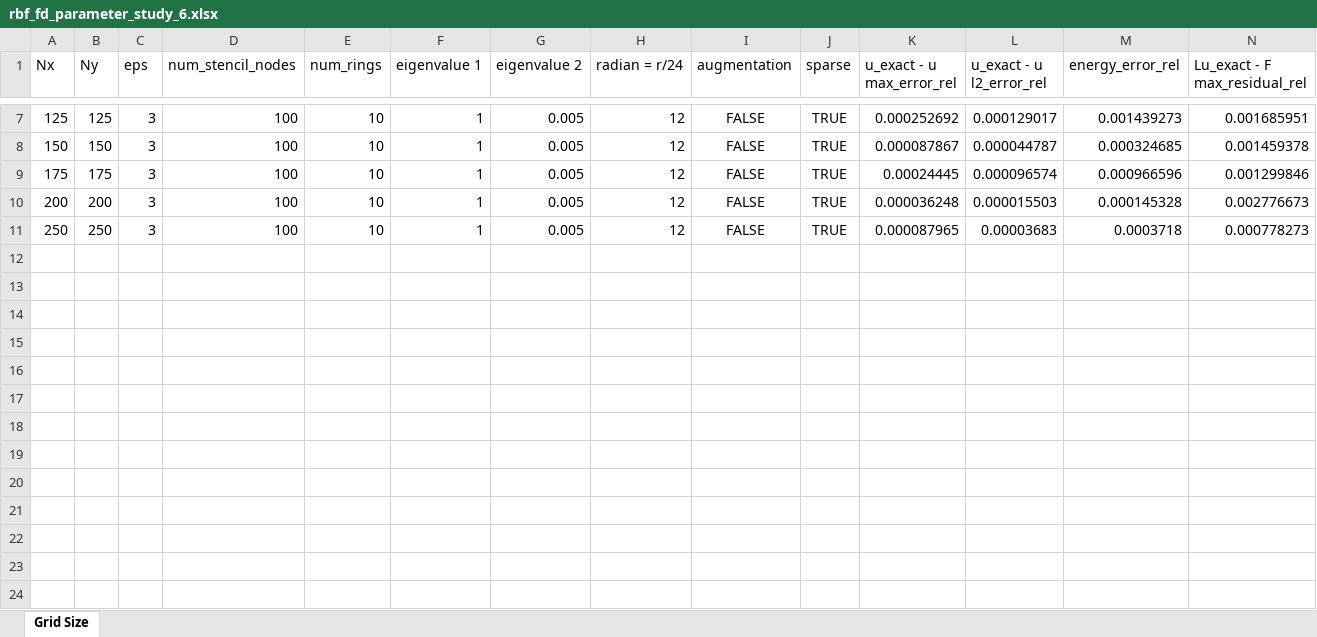
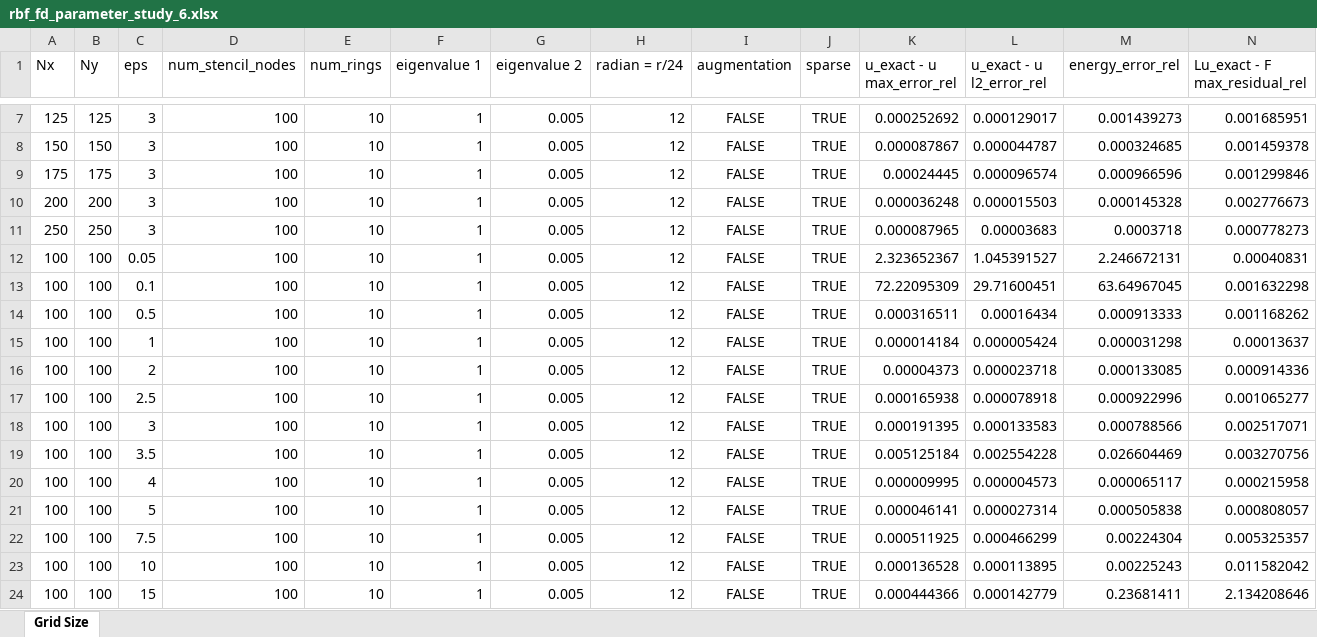
Before and after one commit to DennisC172/RBF-FD-Elliptic, an Excel workbook: Results/rbf_fd_parameter_study_6.xlsx, sheet Grid Size, drawn as a sheet; only a part is shown, gaps mark what is left out; values as stored, in another font and other column widths than the file's, no borders; rows hold the shown columns only; the diff names each change by its address in the sheet, - before the commit and + after, or states it on an @@ line.

Commit message:
Autosave 2026-07-14 06:45:55

```diff
--- a/Results/rbf_fd_parameter_study_6.xlsx (sheet Grid Size)
+++ b/Results/rbf_fd_parameter_study_6.xlsx (sheet Grid Size)
+row 12: 100 | 100 | 0.05 | 100 | 10 | 1 | 0.005 | 12 | FALSE | TRUE | 2.323652367 | 1.045391527 | 2.246672131 | 0.00040831
+row 13: 100 | 100 | 0.1 | 100 | 10 | 1 | 0.005 | 12 | FALSE | TRUE | 72.22095309 | 29.71600451 | 63.64967045 | 0.001632298
+row 14: 100 | 100 | 0.5 | 100 | 10 | 1 | 0.005 | 12 | FALSE | TRUE | 0.000316511 | 0.00016434 | 0.000913333 | 0.001168262
+row 15: 100 | 100 | 1 | 100 | 10 | 1 | 0.005 | 12 | FALSE | TRUE | 0.000014184 | 0.000005424 | 0.000031298 | 0.00013637
+row 16: 100 | 100 | 2 | 100 | 10 | 1 | 0.005 | 12 | FALSE | TRUE | 0.00004373 | 0.000023718 | 0.000133085 | 0.000914336
+row 17: 100 | 100 | 2.5 | 100 | 10 | 1 | 0.005 | 12 | FALSE | TRUE | 0.000165938 | 0.000078918 | 0.000922996 | 0.001065277
+row 18: 100 | 100 | 3 | 100 | 10 | 1 | 0.005 | 12 | FALSE | TRUE | 0.000191395 | 0.000133583 | 0.000788566 | 0.002517071
+row 19: 100 | 100 | 3.5 | 100 | 10 | 1 | 0.005 | 12 | FALSE | TRUE | 0.005125184 | 0.002554228 | 0.026604469 | 0.003270756
+row 20: 100 | 100 | 4 | 100 | 10 | 1 | 0.005 | 12 | FALSE | TRUE | 0.000009995 | 0.000004573 | 0.000065117 | 0.000215958
+row 21: 100 | 100 | 5 | 100 | 10 | 1 | 0.005 | 12 | FALSE | TRUE | 0.000046141 | 0.000027314 | 0.000505838 | 0.000808057
+row 22: 100 | 100 | 7.5 | 100 | 10 | 1 | 0.005 | 12 | FALSE | TRUE | 0.000511925 | 0.000466299 | 0.00224304 | 0.005325357
+row 23: 100 | 100 | 10 | 100 | 10 | 1 | 0.005 | 12 | FALSE | TRUE | 0.000136528 | 0.000113895 | 0.00225243 | 0.011582042
+row 24: 100 | 100 | 15 | 100 | 10 | 1 | 0.005 | 12 | FALSE | TRUE | 0.000444366 | 0.000142779 | 0.23681411 | 2.134208646
```
